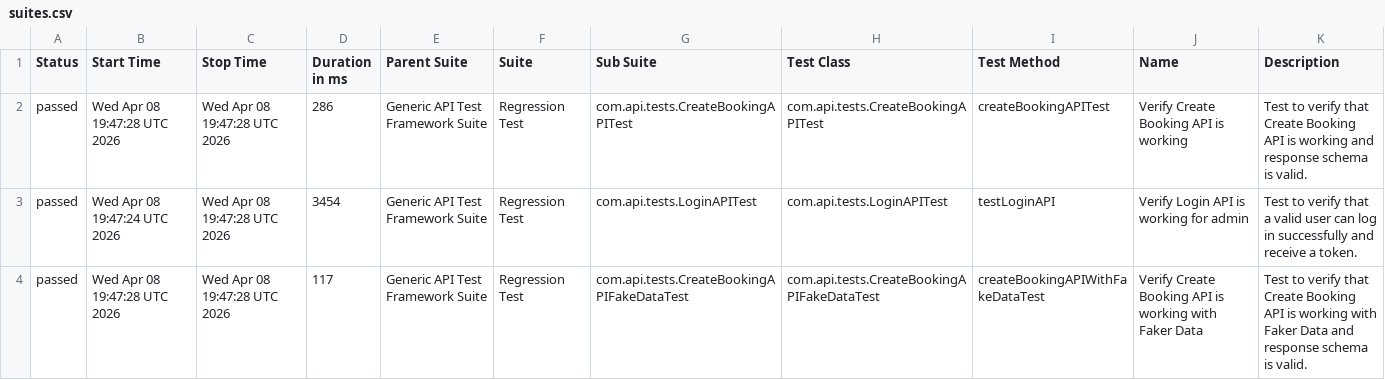
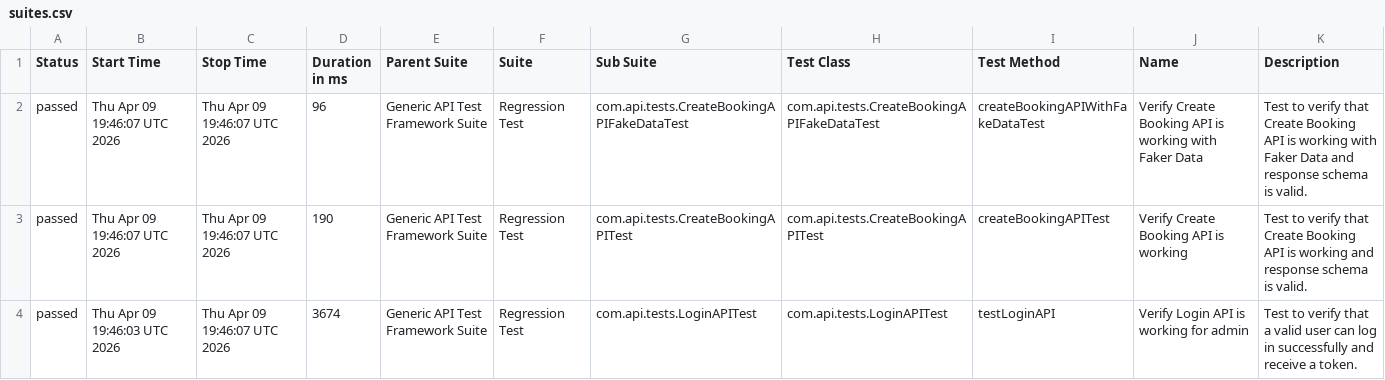
Before and after one commit to bishnu-das1191/generic-api-test-framework, a CSV file: data/suites.csv, drawn as a sheet.

```diff
--- a/data/suites.csv
+++ b/data/suites.csv
@@ -1,4 +1,4 @@
 "Status","Start Time","Stop Time","Duration in ms","Parent Suite","Suite","Sub Suite","Test Class","Test Method","Name","Description"
-"passed","Wed Apr 08 19:47:28 UTC 2026","Wed Apr 08 19:47:28 UTC 2026","286","Generic API Test Framework Suite","Regression Test","com.api.tests.CreateBookingAPITest","com.api.tests.CreateBookingAPITest","createBookingAPITest","Verify Create Booking API is working","Test to verify that Create Booking API is working and response schema is valid."
-"passed","Wed Apr 08 19:47:24 UTC 2026","Wed Apr 08 19:47:28 UTC 2026","3454","Generic API Test Framework Suite","Regression Test","com.api.tests.LoginAPITest","com.api.tests.LoginAPITest","testLoginAPI","Verify Login API is working for admin","Test to verify that a valid user can log in successfully and receive a token."
-"passed","Wed Apr 08 19:47:28 UTC 2026","Wed Apr 08 19:47:28 UTC 2026","117","Generic API Test Framework Suite","Regression Test","com.api.tests.CreateBookingAPIFakeDataTest","com.api.tests.CreateBookingAPIFakeDataTest","createBookingAPIWithFakeDataTest","Verify Create Booking API is working with Faker Data","Test to verify that Create Booking API is working with Faker Data and response schema is valid."
+"passed","Thu Apr 09 19:46:07 UTC 2026","Thu Apr 09 19:46:07 UTC 2026","96","Generic API Test Framework Suite","Regression Test","com.api.tests.CreateBookingAPIFakeDataTest","com.api.tests.CreateBookingAPIFakeDataTest","createBookingAPIWithFakeDataTest","Verify Create Booking API is working with Faker Data","Test to verify that Create Booking API is working with Faker Data and response schema is valid."
+"passed","Thu Apr 09 19:46:07 UTC 2026","Thu Apr 09 19:46:07 UTC 2026","190","Generic API Test Framework Suite","Regression Test","com.api.tests.CreateBookingAPITest","com.api.tests.CreateBookingAPITest","createBookingAPITest","Verify Create Booking API is working","Test to verify that Create Booking API is working and response schema is valid."
+"passed","Thu Apr 09 19:46:03 UTC 2026","Thu Apr 09 19:46:07 UTC 2026","3674","Generic API Test Framework Suite","Regression Test","com.api.tests.LoginAPITest","com.api.tests.LoginAPITest","testLoginAPI","Verify Login API is working for admin","Test to verify that a valid user can log in successfully and receive a token."
```
Also changed, not shown: 30 other files.
